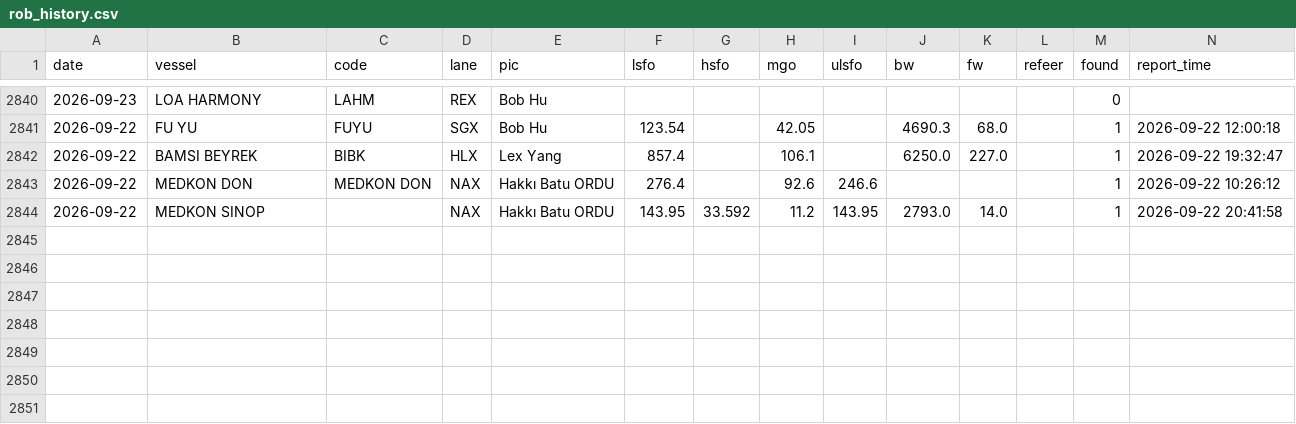
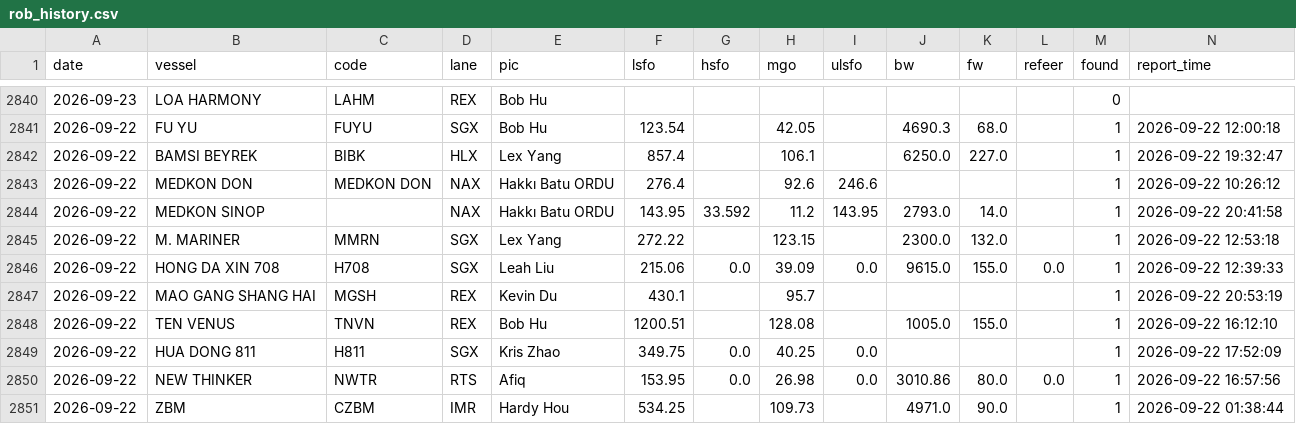
Before and after one commit to LeahLiuL/Claw-Report, a CSV file: rob_data/rob_history.csv, drawn as a sheet; only a part is shown, gaps mark what is left out; the diff names each change by its address in the sheet, - before the commit and + after, or states it on an @@ line.

```diff
--- a/rob_data/rob_history.csv
+++ b/rob_data/rob_history.csv
+row 2845: 2026-09-22 | M. MARINER | MMRN | SGX | Lex Yang | 272.22 |  | 123.15 |  | 2300.0 | 132.0 |  | 1 | 2026-09-22 12:53:18
+row 2846: 2026-09-22 | HONG DA XIN 708 | H708 | SGX | Leah Liu | 215.06 | 0.0 | 39.09 | 0.0 | 9615.0 | 155.0 | 0.0 | 1 | 2026-09-22 12:39:33
+row 2847: 2026-09-22 | MAO GANG SHANG HAI | MGSH | REX | Kevin Du | 430.1 |  | 95.7 |  |  |  |  | 1 | 2026-09-22 20:53:19
+row 2848: 2026-09-22 | TEN VENUS | TNVN | REX | Bob Hu | 1200.51 |  | 128.08 |  | 1005.0 | 155.0 |  | 1 | 2026-09-22 16:12:10
+row 2849: 2026-09-22 | HUA DONG 811 | H811 | SGX | Kris Zhao | 349.75 | 0.0 | 40.25 | 0.0 |  |  |  | 1 | 2026-09-22 17:52:09
+row 2850: 2026-09-22 | NEW THINKER | NWTR | RTS | Afiq | 153.95 | 0.0 | 26.98 | 0.0 | 3010.86 | 80.0 | 0.0 | 1 | 2026-09-22 16:57:56
+row 2851: 2026-09-22 | ZBM | CZBM | IMR | Hardy Hou | 534.25 |  | 109.73 |  | 4971.0 | 90.0 |  | 1 | 2026-09-22 01:38:44
```
Also changed, not shown: rob_data/draft_history.csv, 3 other files.
